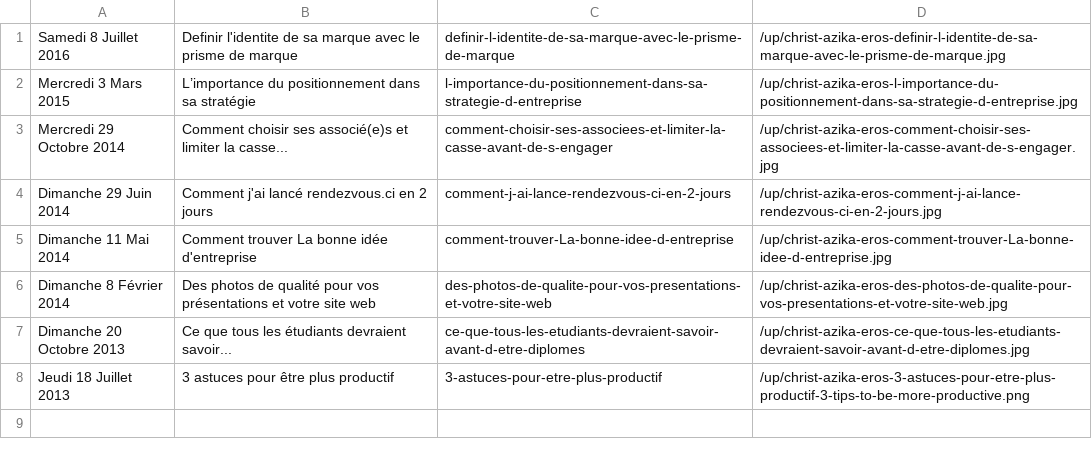
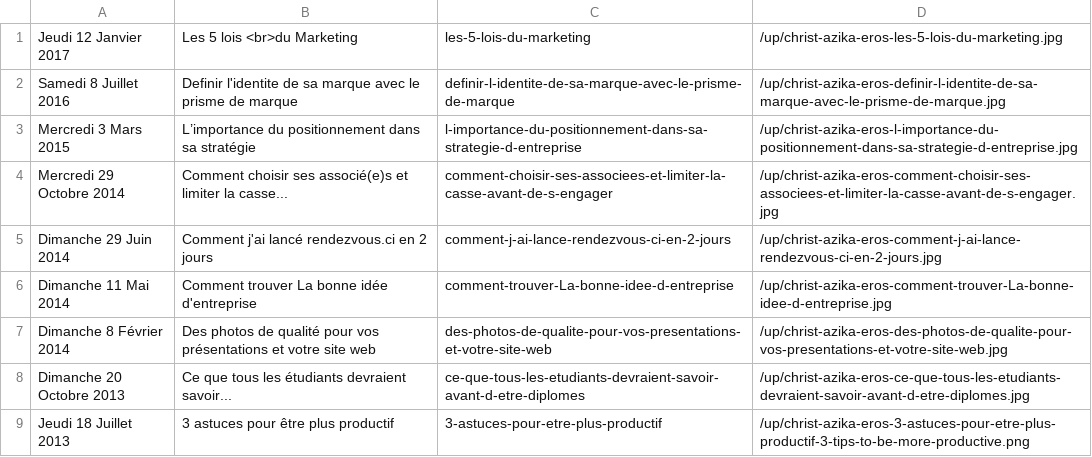
Before and after one commit to Supm4n/christ.azika-eros.org, a CSV file: index-fr.csv, drawn as a sheet.

Commit message:
Homepage background lighter Fixed the fix menu when scrollin on article new article : 5 lois du marketing

```diff
--- a/index-fr.csv
+++ b/index-fr.csv
@@ -1 +1,2 @@
+"Jeudi 12 Janvier 2017","Les 5 lois <br>du Marketing","les-5-lois-du-marketing","/up/christ-azika-eros-les-5-lois-du-marketing.jpg",
 "Samedi 8 Juillet 2016","Definir l'identite de sa marque avec le prisme de marque","definir-l-identite-de-sa-marque-avec-le-prisme-de-marque","/up/christ-azika-eros-definir-l-identite-de-sa-marque-avec-le-prisme-de-marque.jpg",
```
Also changed, not shown: 7 other files.
